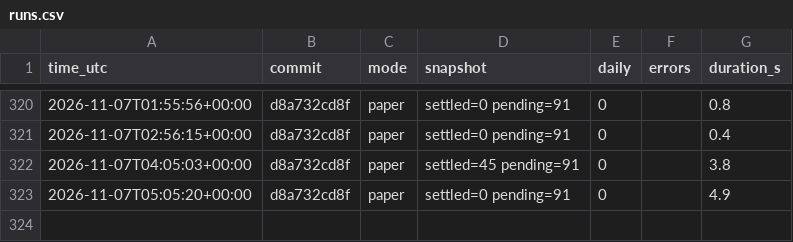
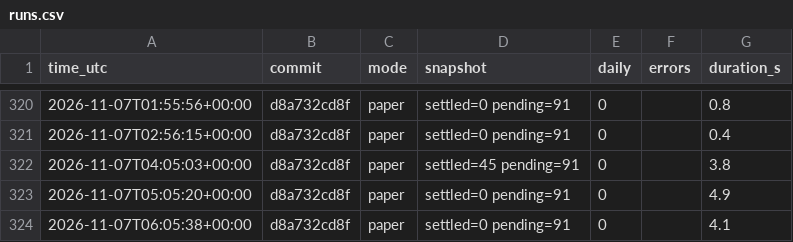
Before and after one commit to daijobudesu69/Crypto-FCL, a CSV file: state/runs.csv, drawn as a sheet; only a part is shown, gaps mark what is left out; the diff names each change by its address in the sheet, - before the commit and + after, or states it on an @@ line.

```diff
--- a/state/runs.csv
+++ b/state/runs.csv
+row 324: 2026-11-07T06:05:38+00:00 | d8a732cd8f | paper | settled=0 pending=91 | 0 |  | 4.1
```
Also changed, not shown: state/equity.csv, 3 other files.
